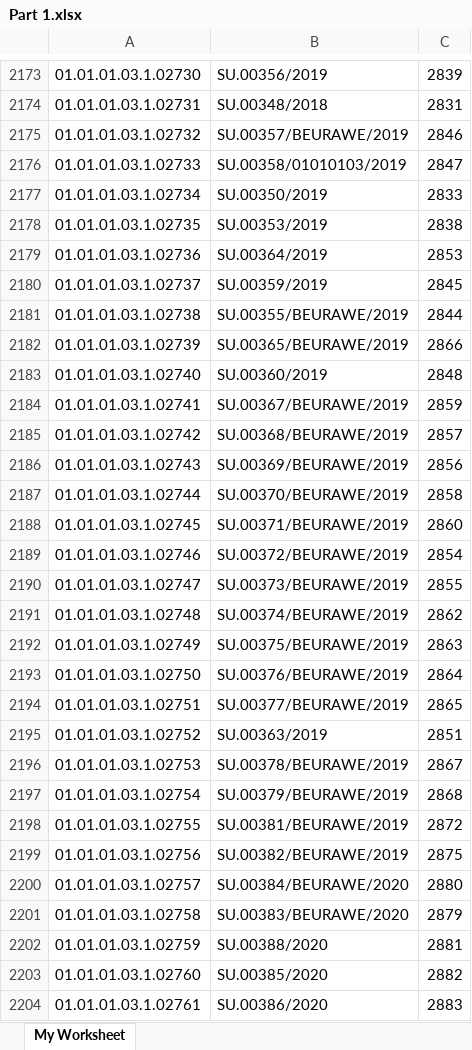
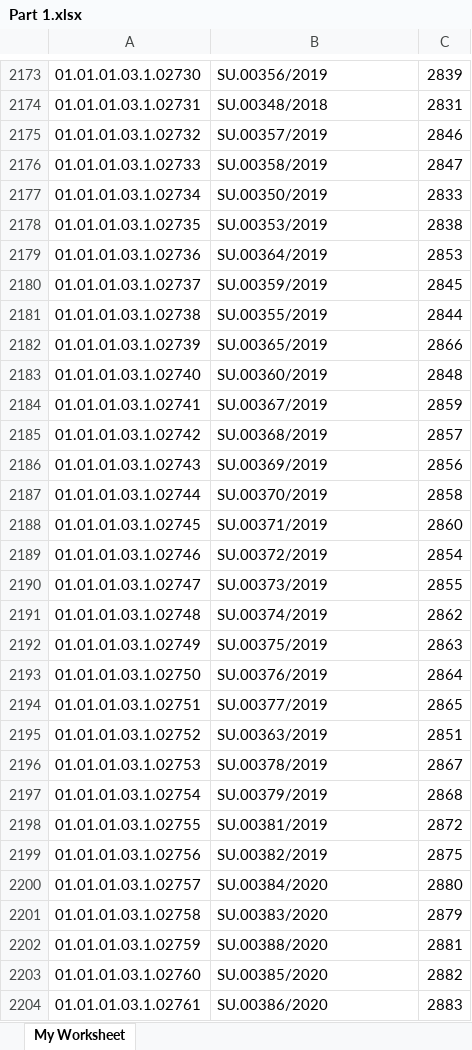
Before and after one commit to hariririski/arsippertanahan, an Excel workbook: data/Final/Part 1.xlsx, sheet My Worksheet, drawn as a sheet; only a part is shown, gaps mark what is left out; values as stored, in another font and other column widths than the file's, no borders; the diff covers the shown part only; the diff names each change by its address in the sheet, - before the commit and + after, or states it on an @@ line.

```diff
--- a/data/Final/Part 1.xlsx (sheet My Worksheet)
+++ b/data/Final/Part 1.xlsx (sheet My Worksheet)
-B2175: SU.00357/BEURAWE/2019
+B2175: SU.00357/2019
-B2176: SU.00358/01010103/2019
+B2176: SU.00358/2019
-B2181: SU.00355/BEURAWE/2019
+B2181: SU.00355/2019
-B2182: SU.00365/BEURAWE/2019
+B2182: SU.00365/2019
-B2184: SU.00367/BEURAWE/2019
+B2184: SU.00367/2019
-B2185: SU.00368/BEURAWE/2019
+B2185: SU.00368/2019
-B2186: SU.00369/BEURAWE/2019
+B2186: SU.00369/2019
-B2187: SU.00370/BEURAWE/2019
+B2187: SU.00370/2019
-B2188: SU.00371/BEURAWE/2019
+B2188: SU.00371/2019
-B2189: SU.00372/BEURAWE/2019
+B2189: SU.00372/2019
-B2190: SU.00373/BEURAWE/2019
+B2190: SU.00373/2019
-B2191: SU.00374/BEURAWE/2019
+B2191: SU.00374/2019
-B2192: SU.00375/BEURAWE/2019
+B2192: SU.00375/2019
-B2193: SU.00376/BEURAWE/2019
+B2193: SU.00376/2019
-B2194: SU.00377/BEURAWE/2019
+B2194: SU.00377/2019
-B2196: SU.00378/BEURAWE/2019
+B2196: SU.00378/2019
-B2197: SU.00379/BEURAWE/2019
+B2197: SU.00379/2019
-B2198: SU.00381/BEURAWE/2019
+B2198: SU.00381/2019
-B2199: SU.00382/BEURAWE/2019
+B2199: SU.00382/2019
-B2200: SU.00384/BEURAWE/2020
+B2200: SU.00384/2020
-B2201: SU.00383/BEURAWE/2020
+B2201: SU.00383/2020
```
Also changed, not shown: 239 edited cells elsewhere in this sheet, 7 other files.
